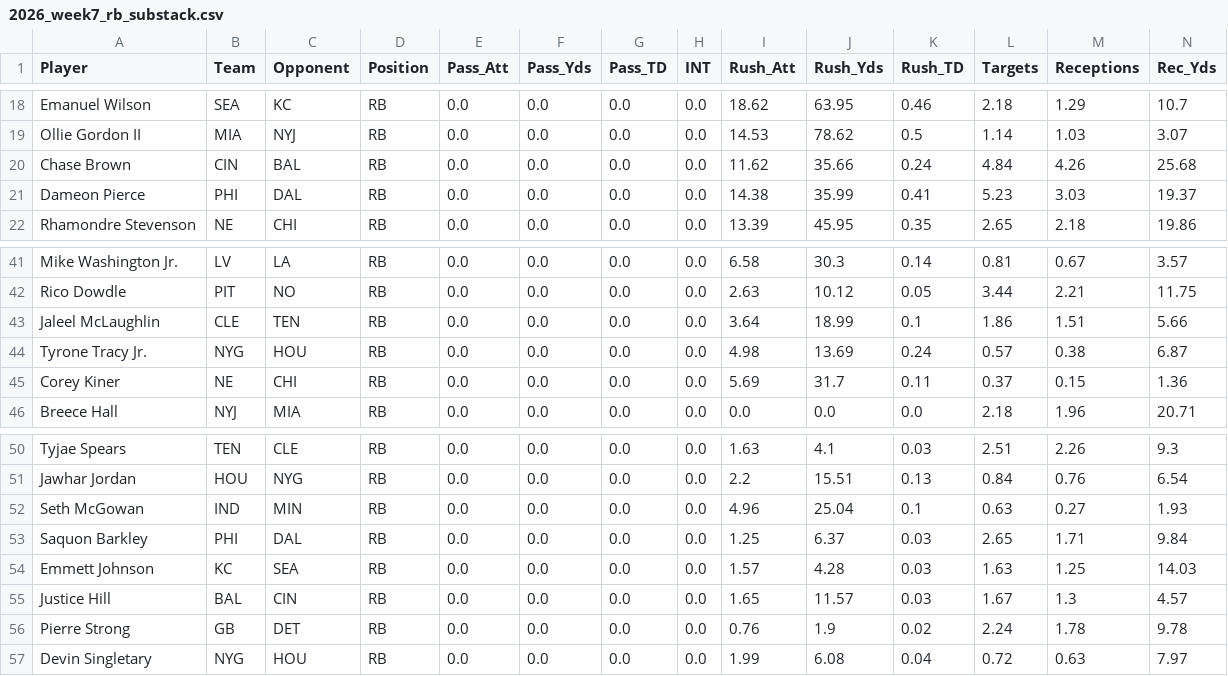
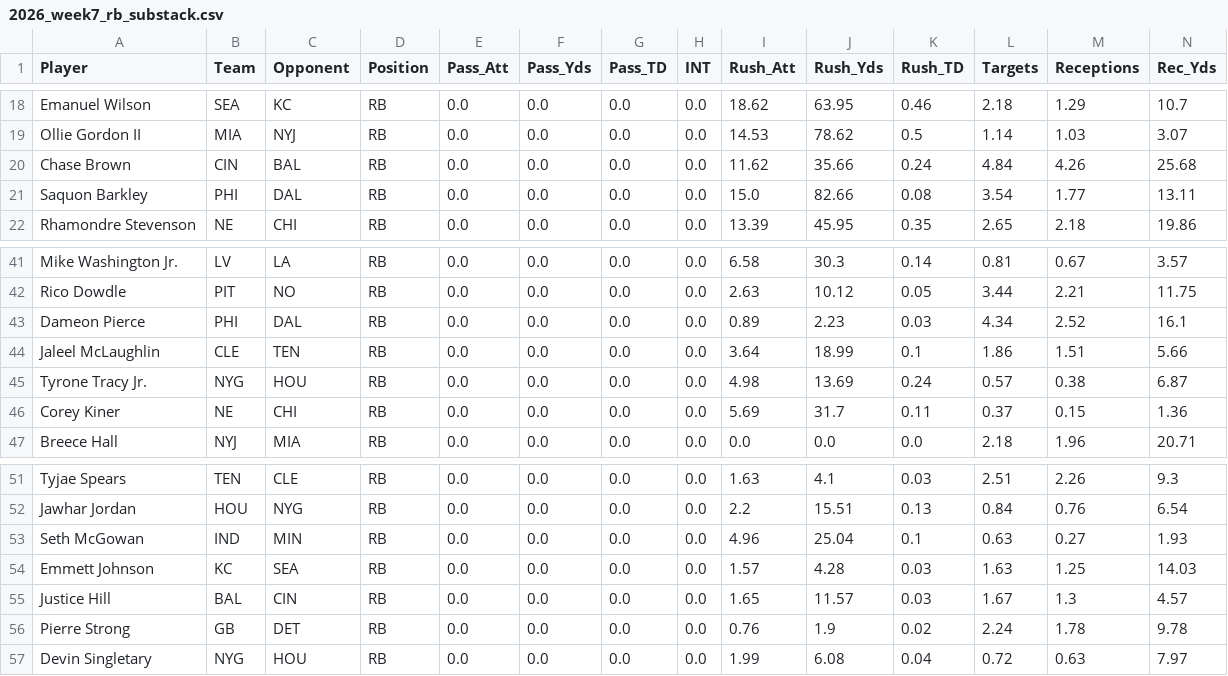
Before and after one commit to rosterxreport-cloud/roster-report-trade-analyzer, a CSV file: data/projections/2026_week7_rb_substack.csv, drawn as a sheet; only a part is shown, gaps mark what is left out; removed rows and columns are numbered as before the commit, all else as after; rows hold the shown columns only; the diff names each change by its address in the sheet, - before the commit and + after, or states it on an @@ line.

Commit message:
Restore Barkley's healthy 2026 role for expected Week 7 return

```diff
--- a/data/projections/2026_week7_rb_substack.csv
+++ b/data/projections/2026_week7_rb_substack.csv
-row 21: Dameon Pierce | PHI | DAL | RB | 0.0 | 0.0 | 0.0 | 0.0 | 14.38 | 35.99 | 0.41 | 5.23 | 3.03 | 19.37
+row 21: Saquon Barkley | PHI | DAL | RB | 0.0 | 0.0 | 0.0 | 0.0 | 15.0 | 82.66 | 0.08 | 3.54 | 1.77 | 13.11
+row 43: Dameon Pierce | PHI | DAL | RB | 0.0 | 0.0 | 0.0 | 0.0 | 0.89 | 2.23 | 0.03 | 4.34 | 2.52 | 16.1
-row 53: Saquon Barkley | PHI | DAL | RB | 0.0 | 0.0 | 0.0 | 0.0 | 1.25 | 6.37 | 0.03 | 2.65 | 1.71 | 9.84
```
Also changed, not shown: data/projections/2026_week7_league_v4_full.csv, data/projections/2026_week7_league_v4_touchdowns.csv, 10 other files.
